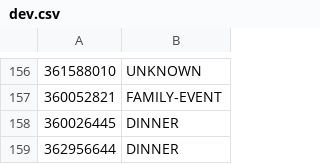
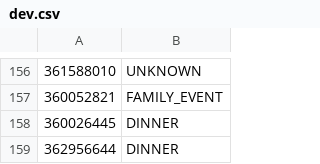
Before and after one commit to DanielaBWeiss/BeerW-BigData-Project, a CSV file: heuristics/dev.csv, drawn as a sheet; only a part is shown, gaps mark what is left out; the diff covers the shown part only.

```diff
--- a/heuristics/dev.csv
+++ b/heuristics/dev.csv
@@ -156,3 +156,3 @@
 361588010,"UNKNOWN"
-360052821,"FAMILY-EVENT"
+360052821,"FAMILY_EVENT"
 360026445,"DINNER"
```
Also changed, not shown: 9 edited cells elsewhere in this file, 1 other file.
